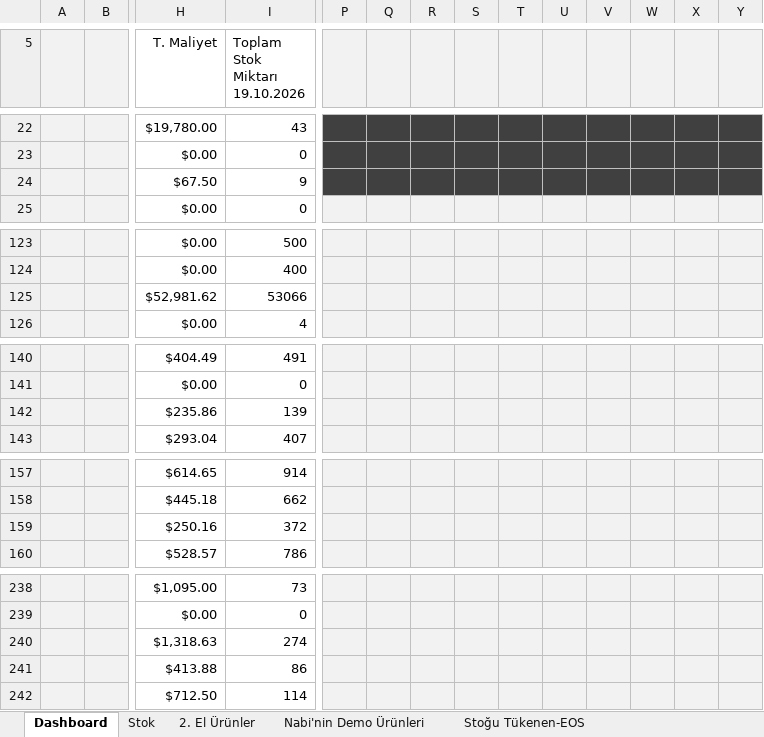
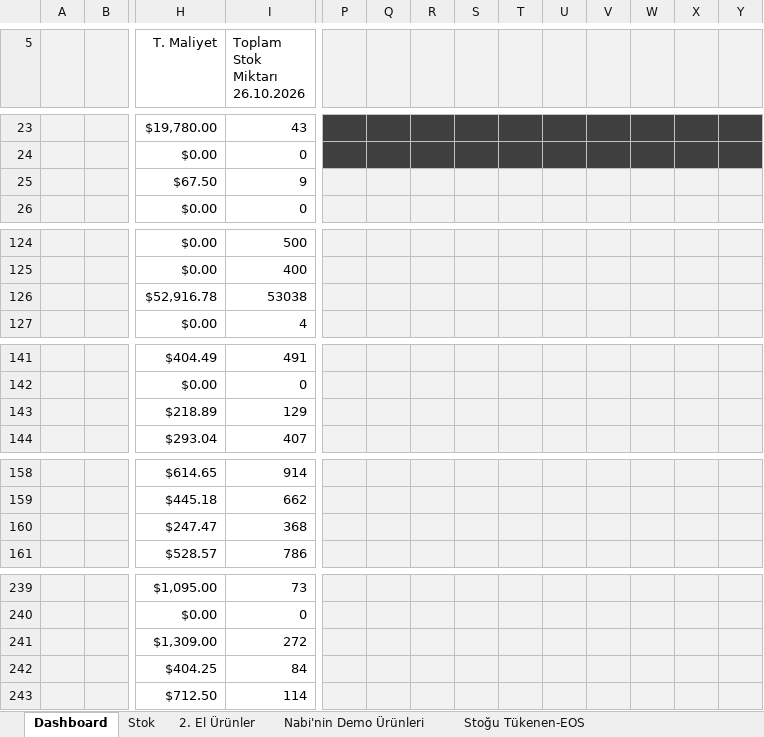
Before and after one commit to emraherbil/F2-Stok, an Excel workbook: Stok Sayım Arşivi-v3.1-Web.xlsm, sheet Dashboard, drawn as a sheet; only a part is shown, gaps mark what is left out; values as stored, in another font and other column widths than the file's, no borders; charts and pictures and table styles not drawn; addresses are those after the commit; ↵ is a line break in a cell; the diff covers the shown part only; the diff names each change by its address in the sheet, - before the commit and + after, or states it on an @@ line.

```diff
--- a/Stok Sayım Arşivi-v3.1-Web.xlsm (sheet Dashboard)
+++ b/Stok Sayım Arşivi-v3.1-Web.xlsm (sheet Dashboard)
-I5: Toplam Stok Miktarı ↵ 19.10.2026
+I5: Toplam Stok Miktarı ↵ 26.10.2026
-P25:Y25 fill: #404040
+P25:Y25 fill: #F2F2F2
-H126 (T. Maliyet): $52,981.62
+H126 (T. Maliyet): $52,916.78
-I126 (Toplam Stok Miktarı 26.10.2026): 53066
+I126 (Toplam Stok Miktarı 26.10.2026): 53038
-H143 (T. Maliyet): $235.86
+H143 (T. Maliyet): $218.89
-I143 (Toplam Stok Miktarı 26.10.2026): 139
+I143 (Toplam Stok Miktarı 26.10.2026): 129
-H160 (T. Maliyet): $250.16
+H160 (T. Maliyet): $247.47
-I160 (Toplam Stok Miktarı 26.10.2026): 372
+I160 (Toplam Stok Miktarı 26.10.2026): 368
-H241 (T. Maliyet): $1,318.63
+H241 (T. Maliyet): $1,309.00
-I241 (Toplam Stok Miktarı 26.10.2026): 274
+I241 (Toplam Stok Miktarı 26.10.2026): 272
-H242 (T. Maliyet): $413.88
+H242 (T. Maliyet): $404.25
-I242 (Toplam Stok Miktarı 26.10.2026): 86
+I242 (Toplam Stok Miktarı 26.10.2026): 84
```
Also changed, not shown: 3 added rows, 2 removed rows, 16 edited cells and cell formats elsewhere in this sheet, sheet Stok, formulas that keep their value, hidden cells, charts or pictures.
